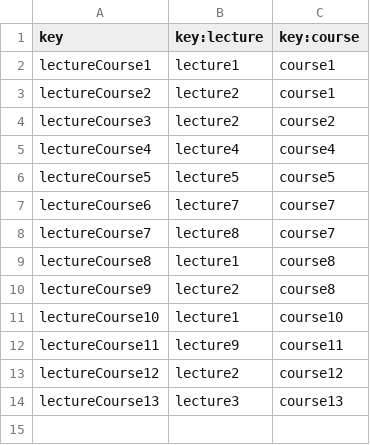
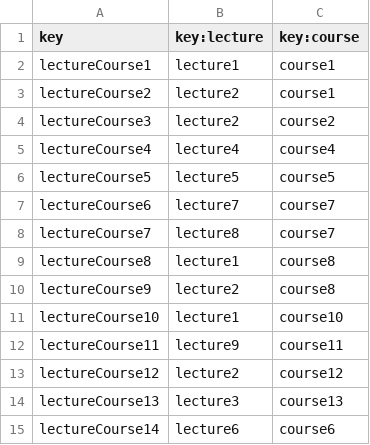
Before and after one commit to barbaat/Acme-L3-D04, a CSV file: src/main/webapp/WEB-INF/resources/sample-data/lectureCourse.csv, drawn as a sheet.

```diff
--- a/src/main/webapp/WEB-INF/resources/sample-data/lectureCourse.csv
+++ b/src/main/webapp/WEB-INF/resources/sample-data/lectureCourse.csv
@@ -14 +14,2 @@ lectureCourse12,lecture2,course12
 lectureCourse13,lecture3,course13
+lectureCourse14,lecture6,course6
```
Also changed, not shown: src/main/webapp/WEB-INF/resources/sample-data/course.csv, src/main/webapp/WEB-INF/resources/sample-data/lecture.csv, 3 other files.
